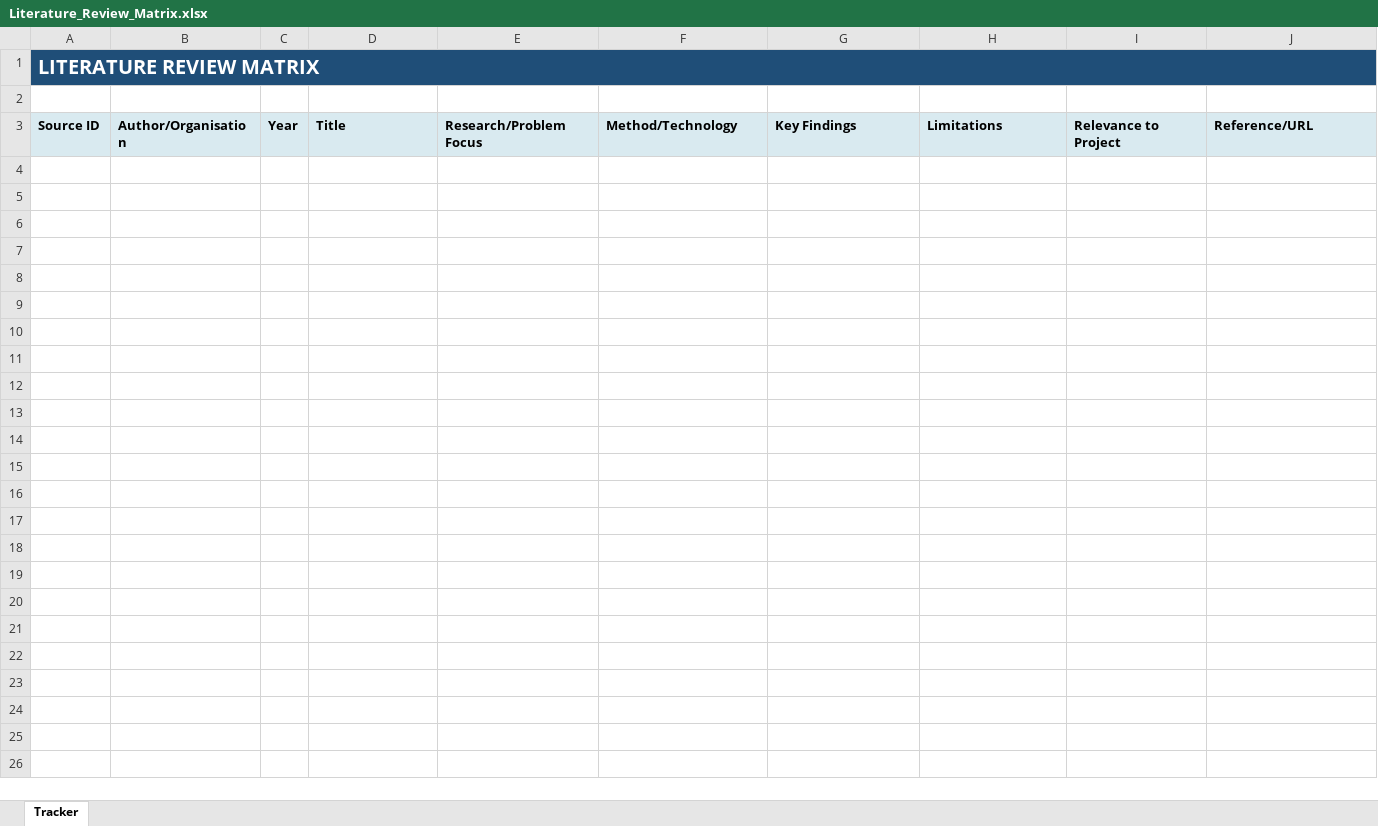
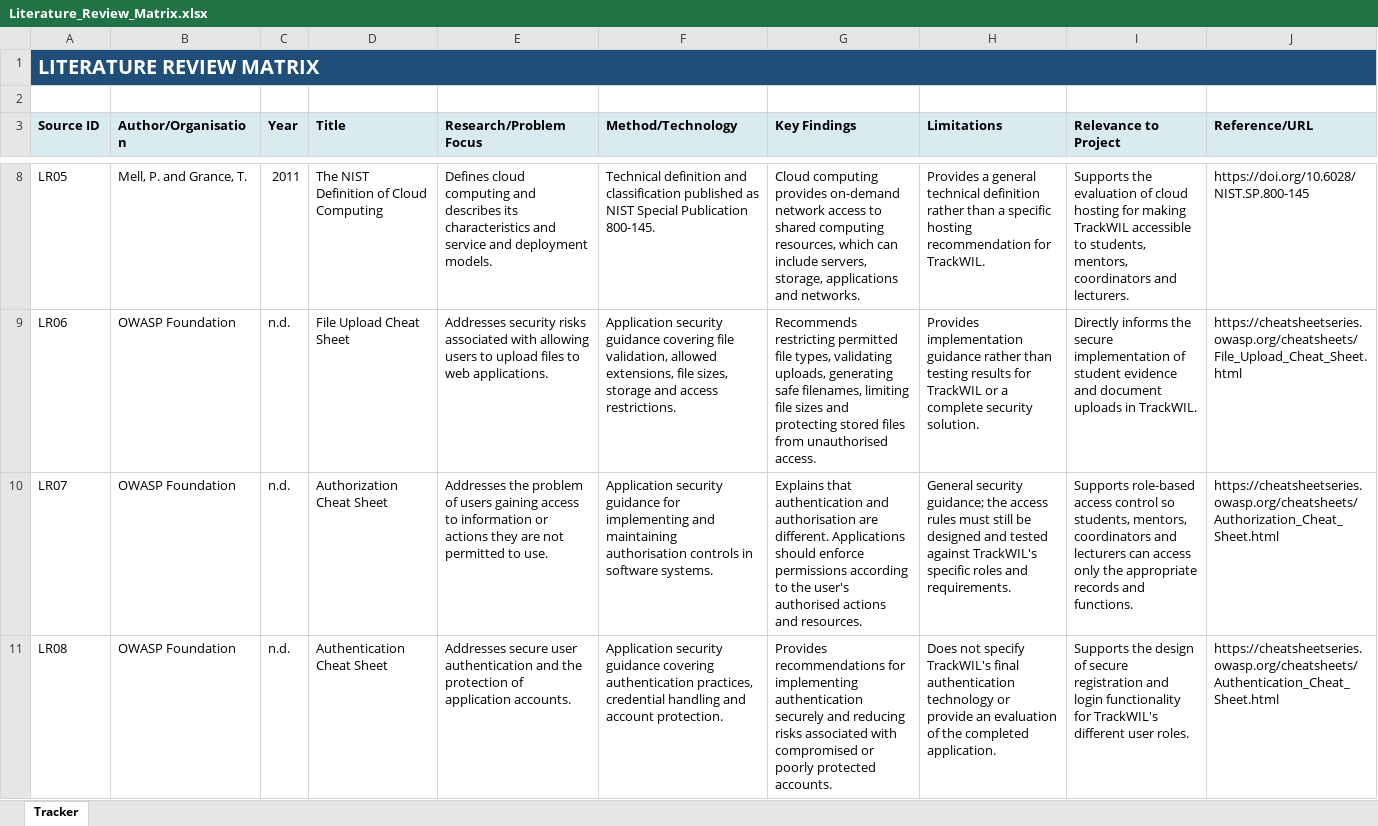
Before and after one commit to Noobey32/TrackWIL, an Excel workbook: 02_Literature_Review/Literature_Review_Matrix.xlsx, sheet Tracker, drawn as a sheet; only a part is shown, gaps mark what is left out; values as stored, in another font and other column widths than the file's, no borders; the diff covers the shown part only; the diff names each change by its address in the sheet, - before the commit and + after, or states it on an @@ line.

Commit message:
Updated Review matrix sheet

```diff
--- a/02_Literature_Review/Literature_Review_Matrix.xlsx (sheet Tracker)
+++ b/02_Literature_Review/Literature_Review_Matrix.xlsx (sheet Tracker)
+row 8: LR05 | Mell, P. and Grance, T. | 2011 | The NIST Definition of Cloud Computing | Defines cloud computing and describes its characteristics and service and deployment models. | Technical definition and classification published as NIST Special Publication 800-145. | Cloud computing provides on-demand network access to shared computing resources, which can include servers, storage, applications and networks. | Provides a general technical definition rather than a specific hosting recommendation for TrackWIL. | Supports the evaluation of cloud hosting for making TrackWIL accessible to students, mentors, coordinators and lecturers. | https://doi.org/10.6028/NIST.SP.800-145
+row 9: LR06 | OWASP Foundation | n.d. | File Upload Cheat Sheet | Addresses security risks associated with allowing users to upload files to web applications. | Application security guidance covering file validation, allowed extensions, file sizes, storage and access restrictions. | Recommends restricting permitted file types, validating uploads, generating safe filenames, limiting file sizes and protecting stored files from unauthorised access. | Provides implementation guidance rather than testing results for TrackWIL or a complete security solution. | Directly informs the secure implementation of student evidence and document uploads in TrackWIL. | https://cheatsheetseries.owasp.org/cheatsheets/File_Upload_Cheat_Sheet.html
+row 10: LR07 | OWASP Foundation | n.d. | Authorization Cheat Sheet | Addresses the problem of users gaining access to information or actions they are not permitted to use. | Application security guidance for implementing and maintaining authorisation controls in software systems. | Explains that authentication and authorisation are different. Applications should enforce permissions according to the user's authorised actions and resources. | General security guidance; the access rules must still be designed and tested against TrackWIL's specific roles and requirements. | Supports role-based access control so students, mentors, coordinators and lecturers can access only the appropriate records and functions. | https://cheatsheetseries.owasp.org/cheatsheets/Authorization_Cheat_Sheet.html
+row 11: LR08 | OWASP Foundation | n.d. | Authentication Cheat Sheet | Addresses secure user authentication and the protection of application accounts. | Application security guidance covering authentication practices, credential handling and account protection. | Provides recommendations for implementing authentication securely and reducing risks associated with compromised or poorly protected accounts. | Does not specify TrackWIL's final authentication technology or provide an evaluation of the completed application. | Supports the design of secure registration and login functionality for TrackWIL's different user roles. | https://cheatsheetseries.owasp.org/cheatsheets/Authentication_Cheat_Sheet.html
```
Also changed, not shown: 4 added rows elsewhere in this sheet, 1 other file.
